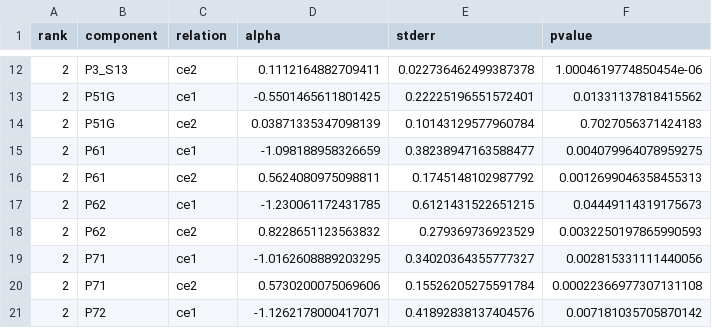
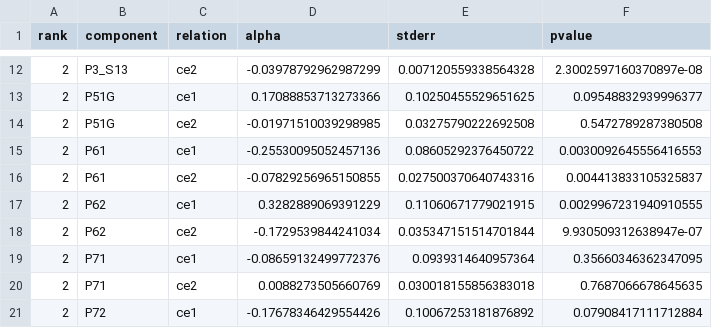
Before and after one commit to DiogoRibeiro7/pt-gdp-components, a CSV file: output/vecm_alpha.csv, drawn as a sheet; only a part is shown, gaps mark what is left out; the diff covers the shown part only.

```diff
--- a/output/vecm_alpha.csv
+++ b/output/vecm_alpha.csv
@@ -12,10 +12,10 @@ rank,component,relation,alpha,stderr,pvalue
-2,P3_S13,ce2,0.1112164882709411,0.022736462499387378,1.0004619774850454e-06
-2,P51G,ce1,-0.5501465611801425,0.22225196551572401,0.01331137818415562
-2,P51G,ce2,0.03871335347098139,0.10143129577960784,0.7027056371424183
-2,P61,ce1,-1.098188958326659,0.38238947163588477,0.004079964078959275
-2,P61,ce2,0.5624080975098811,0.1745148102987792,0.0012699046358455313
-2,P62,ce1,-1.230061172431785,0.6121431522651215,0.04449114319175673
-2,P62,ce2,0.8228651123563832,0.279369736923529,0.0032250197865990593
-2,P71,ce1,-1.0162608889203295,0.34020364355777327,0.002815331111440056
-2,P71,ce2,0.5730200075069606,0.15526205275591784,0.00022366977307131108
-2,P72,ce1,-1.1262178000417071,0.41892838137404576,0.007181035705870142
+2,P3_S13,ce2,-0.03978792962987299,0.007120559338564328,2.3002597160370897e-08
+2,P51G,ce1,0.17088853713273366,0.10250455529651625,0.09548832939996377
+2,P51G,ce2,-0.01971510039298985,0.03275790222692508,0.5472789287380508
+2,P61,ce1,-0.25530095052457136,0.08605292376450722,0.0030092645556416553
+2,P61,ce2,-0.07829256965150855,0.027500370640743316,0.004413833105325837
+2,P62,ce1,0.3282889069391229,0.11060671779021915,0.0029967231940910555
+2,P62,ce2,-0.1729539844241034,0.035347151514701844,9.930509312638947e-07
+2,P71,ce1,-0.08659132499772376,0.0939314640957364,0.35660346362347095
+2,P71,ce2,0.0088273505660769,0.030018155856383018,0.7687066678645635
+2,P72,ce1,-0.17678346429554426,0.10067253181876892,0.07908417111712884
```
Also changed, not shown: 96 edited cells elsewhere in this file, output/vecm_johansen.csv, 8 other files.
